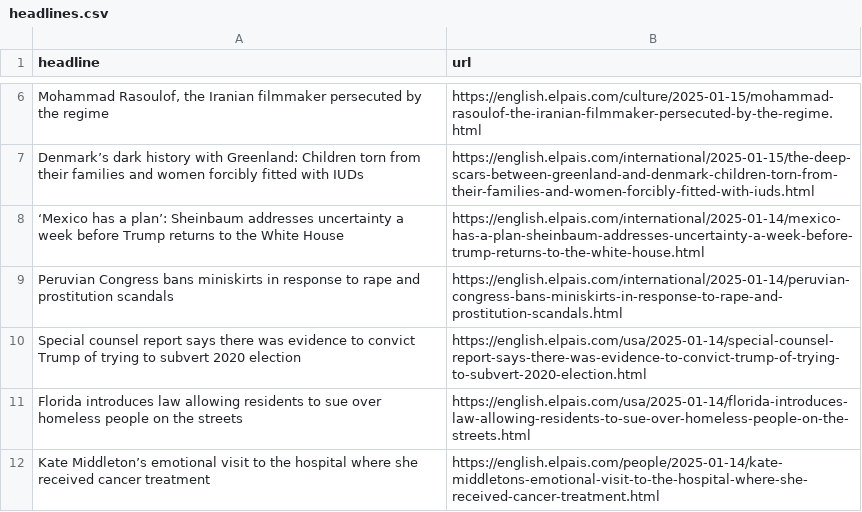
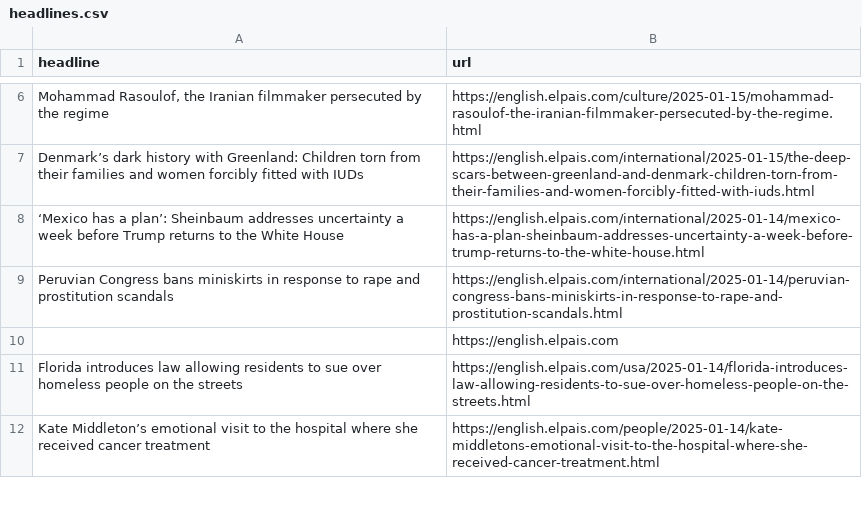
Before and after one commit to anaemepe/autoscrapper-elpais, a CSV file: headlines.csv, drawn as a sheet; only a part is shown, gaps mark what is left out; removed rows and columns are numbered as before the commit, all else as after; the diff names each change by its address in the sheet, - before the commit and + after, or states it on an @@ line.

```diff
--- a/headlines.csv
+++ b/headlines.csv
-row 10: Special counsel report says there was evidence to convict Trump of trying to subvert 2020 election | https://english.elpais.com/usa/2025-01-14/special-counsel-report-says-there-was-evidence-to-convict-trump-of-trying-to-subvert-2020-election.html
+row 10:  | https://english.elpais.com
```
